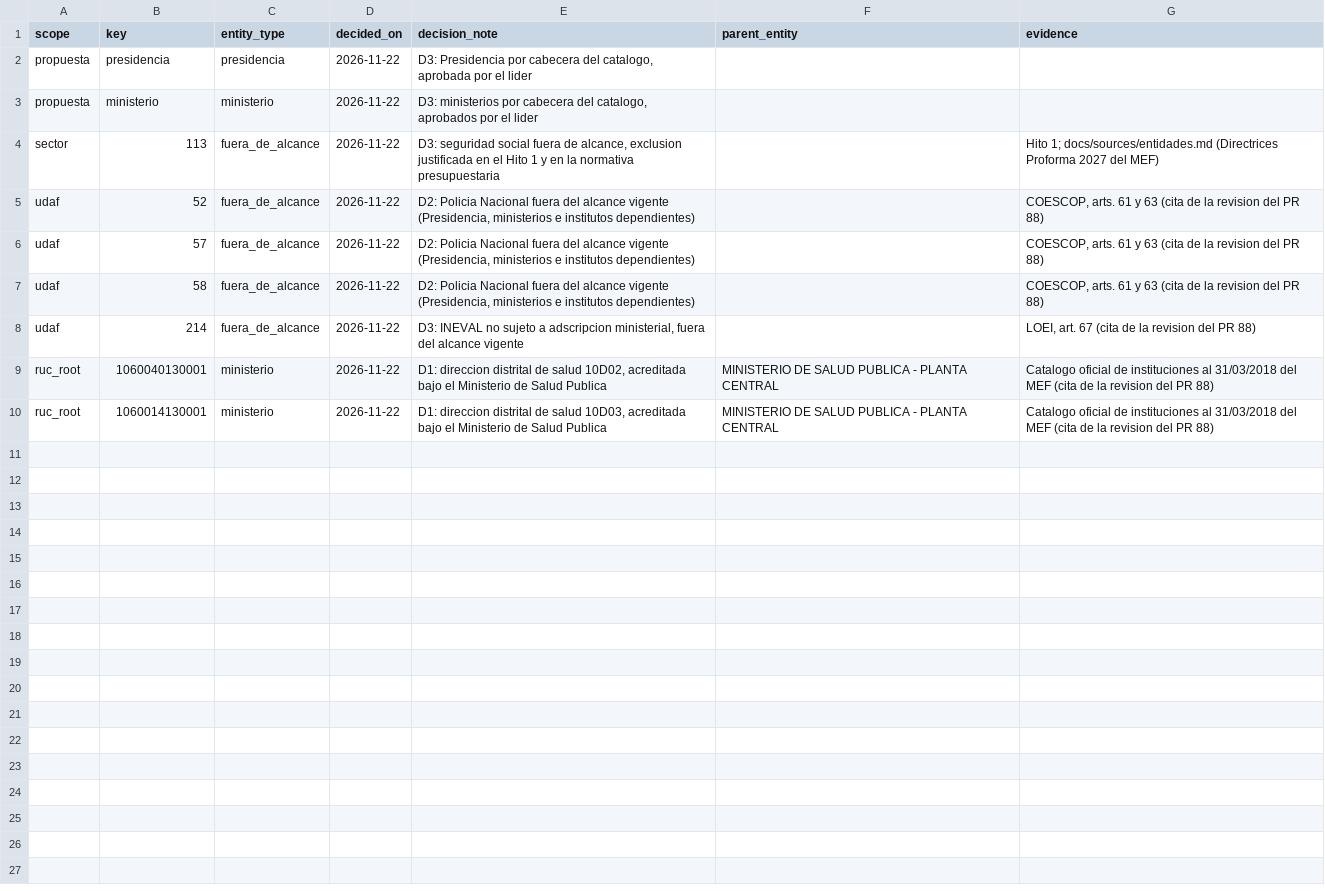
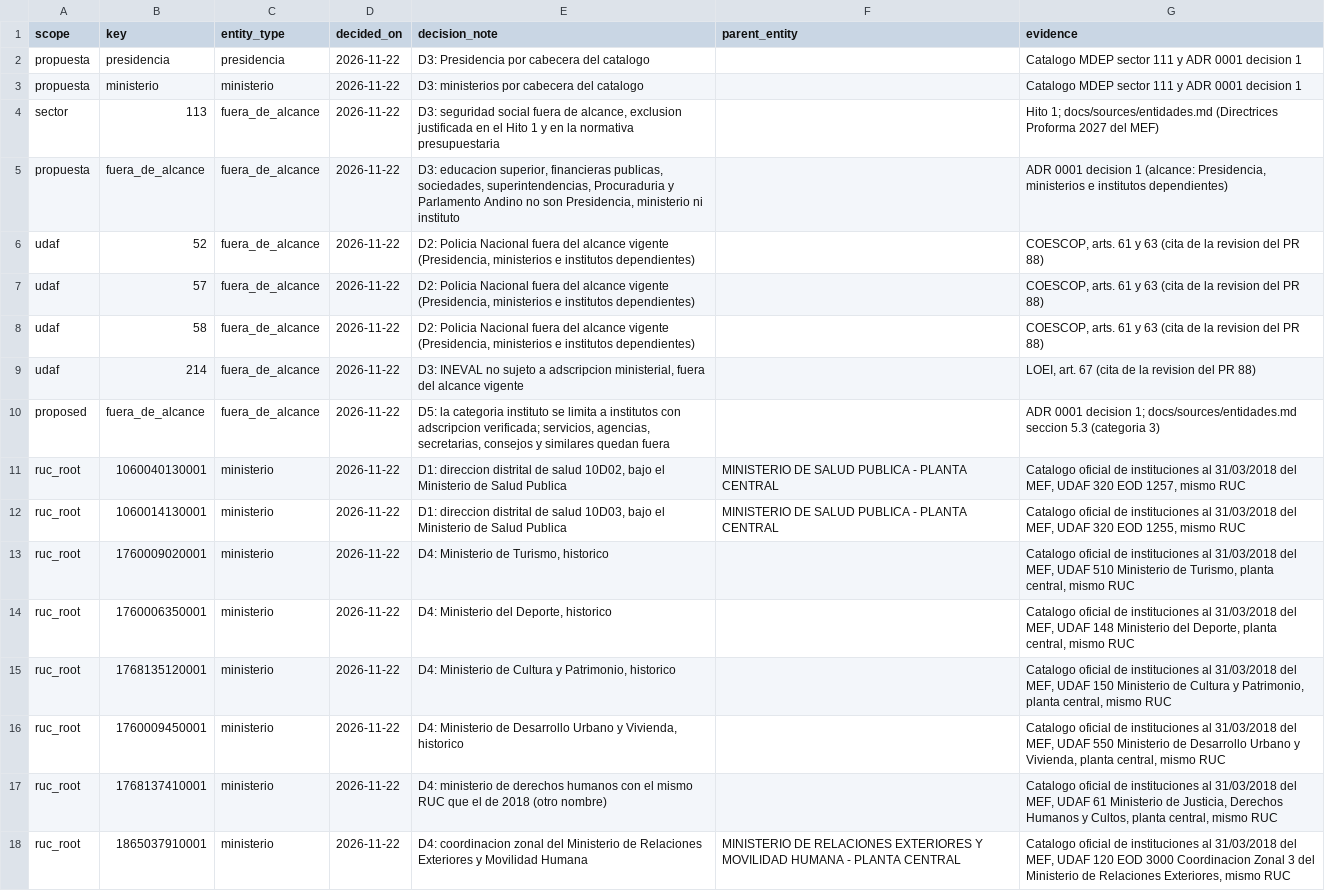
Before and after one commit to Vladimirjon/ec-gov-procurement-dw, a CSV file: warehouse/seeds/entity_classification_decisions.csv, drawn as a sheet.

Commit message:
feat(h3): cerrar la semilla de entidades con ControlAlcance y decisiones D1 a D6 (#68)
- La cobertura incorpora control_alcance (En el hecho, Fuera del gobierno
  central, Dudoso o sin clasificar, Fuera de la ventana) con la regla de
  admisión del diseño; incluye la conciliación con el total nacional de H2.
- Nuevo alcance proposed en las decisiones: resuelve los grupos dudosos del
  catálogo según su recomendación. Con él, la categoría de instituto se limita
  a institutos con adscripción verificada (D5) y servicios, agencias y
  secretarías quedan fuera de alcance.
- D1 y D4: ocho RUC aprobados como ministerio con el mismo RUC en el catálogo
  oficial de instituciones de 2018 (distritos de salud, Turismo, Deporte,
  Cultura y Patrimonio, Desarrollo Urbano y Vivienda, Derechos Humanos y una
  coordinación zonal de Relaciones Exteriores).
- D3: las exclusiones que seguían en propuesta pasan a aprobada.
- D6: las raíces sin cruce solo se clasifican con respaldo individual; el
  resto queda dudosa con la acción para el Hito 4.
- Las decisiones registran como origen la delegación del líder.

```diff
--- a/warehouse/seeds/entity_classification_decisions.csv
+++ b/warehouse/seeds/entity_classification_decisions.csv
@@ -1,5 +1,6 @@
 scope,key,entity_type,decided_on,decision_note,parent_entity,evidence
-propuesta,presidencia,presidencia,2026-11-22,"D3: Presidencia por cabecera del catalogo, aprobada por el lider",,
-propuesta,ministerio,ministerio,2026-11-22,"D3: ministerios por cabecera del catalogo, aprobados por el lider",,
+propuesta,presidencia,presidencia,2026-11-22,D3: Presidencia por cabecera del catalogo,,Catalogo MDEP sector 111 y ADR 0001 decision 1
+propuesta,ministerio,ministerio,2026-11-22,D3: ministerios por cabecera del catalogo,,Catalogo MDEP sector 111 y ADR 0001 decision 1
 sector,113,fuera_de_alcance,2026-11-22,"D3: seguridad social fuera de alcance, exclusion justificada en el Hito 1 y en la normativa presupuestaria",,Hito 1; docs/sources/entidades.md (Directrices Proforma 2027 del MEF)
+propuesta,fuera_de_alcance,fuera_de_alcance,2026-11-22,"D3: educacion superior, financieras publicas, sociedades, superintendencias, Procuraduria y Parlamento Andino no son Presidencia, ministerio ni instituto",,"ADR 0001 decision 1 (alcance: Presidencia, ministerios e institutos dependientes)"
 udaf,52,fuera_de_alcance,2026-11-22,"D2: Policia Nacional fuera del alcance vigente (Presidencia, ministerios e institutos dependientes)",,"COESCOP, arts. 61 y 63 (cita de la revision del PR 88)"
@@ -8,3 +9,10 @@ udaf,58,fuera_de_alcance,2026-11-22,"D2: Policia Nacional fuera del alcance vige
 udaf,214,fuera_de_alcance,2026-11-22,"D3: INEVAL no sujeto a adscripcion ministerial, fuera del alcance vigente",,"LOEI, art. 67 (cita de la revision del PR 88)"
-ruc_root,1060040130001,ministerio,2026-11-22,"D1: direccion distrital de salud 10D02, acreditada bajo el Ministerio de Salud Publica",MINISTERIO DE SALUD PUBLICA - PLANTA CENTRAL,Catalogo oficial de instituciones al 31/03/2018 del MEF (cita de la revision del PR 88)
-ruc_root,1060014130001,ministerio,2026-11-22,"D1: direccion distrital de salud 10D03, acreditada bajo el Ministerio de Salud Publica",MINISTERIO DE SALUD PUBLICA - PLANTA CENTRAL,Catalogo oficial de instituciones al 31/03/2018 del MEF (cita de la revision del PR 88)
+proposed,fuera_de_alcance,fuera_de_alcance,2026-11-22,"D5: la categoria instituto se limita a institutos con adscripcion verificada; servicios, agencias, secretarias, consejos y similares quedan fuera",,ADR 0001 decision 1; docs/sources/entidades.md seccion 5.3 (categoria 3)
+ruc_root,1060040130001,ministerio,2026-11-22,"D1: direccion distrital de salud 10D02, bajo el Ministerio de Salud Publica",MINISTERIO DE SALUD PUBLICA - PLANTA CENTRAL,"Catalogo oficial de instituciones al 31/03/2018 del MEF, UDAF 320 EOD 1257, mismo RUC"
+ruc_root,1060014130001,ministerio,2026-11-22,"D1: direccion distrital de salud 10D03, bajo el Ministerio de Salud Publica",MINISTERIO DE SALUD PUBLICA - PLANTA CENTRAL,"Catalogo oficial de instituciones al 31/03/2018 del MEF, UDAF 320 EOD 1255, mismo RUC"
+ruc_root,1760009020001,ministerio,2026-11-22,"D4: Ministerio de Turismo, historico",,"Catalogo oficial de instituciones al 31/03/2018 del MEF, UDAF 510 Ministerio de Turismo, planta central, mismo RUC"
+ruc_root,1760006350001,ministerio,2026-11-22,"D4: Ministerio del Deporte, historico",,"Catalogo oficial de instituciones al 31/03/2018 del MEF, UDAF 148 Ministerio del Deporte, planta central, mismo RUC"
+ruc_root,1768135120001,ministerio,2026-11-22,"D4: Ministerio de Cultura y Patrimonio, historico",,"Catalogo oficial de instituciones al 31/03/2018 del MEF, UDAF 150 Ministerio de Cultura y Patrimonio, planta central, mismo RUC"
+ruc_root,1760009450001,ministerio,2026-11-22,"D4: Ministerio de Desarrollo Urbano y Vivienda, historico",,"Catalogo oficial de instituciones al 31/03/2018 del MEF, UDAF 550 Ministerio de Desarrollo Urbano y Vivienda, planta central, mismo RUC"
+ruc_root,1768137410001,ministerio,2026-11-22,D4: ministerio de derechos humanos con el mismo RUC que el de 2018 (otro nombre),,"Catalogo oficial de instituciones al 31/03/2018 del MEF, UDAF 61 Ministerio de Justicia, Derechos Humanos y Cultos, planta central, mismo RUC"
+ruc_root,1865037910001,ministerio,2026-11-22,D4: coordinacion zonal del Ministerio de Relaciones Exteriores y Movilidad Humana,MINISTERIO DE RELACIONES EXTERIORES Y MOVILIDAD HUMANA - PLANTA CENTRAL,"Catalogo oficial de instituciones al 31/03/2018 del MEF, UDAF 120 EOD 3000 Coordinacion Zonal 3 del Ministerio de Relaciones Exteriores, mismo RUC"
```
Also changed, not shown: 7 other files.
